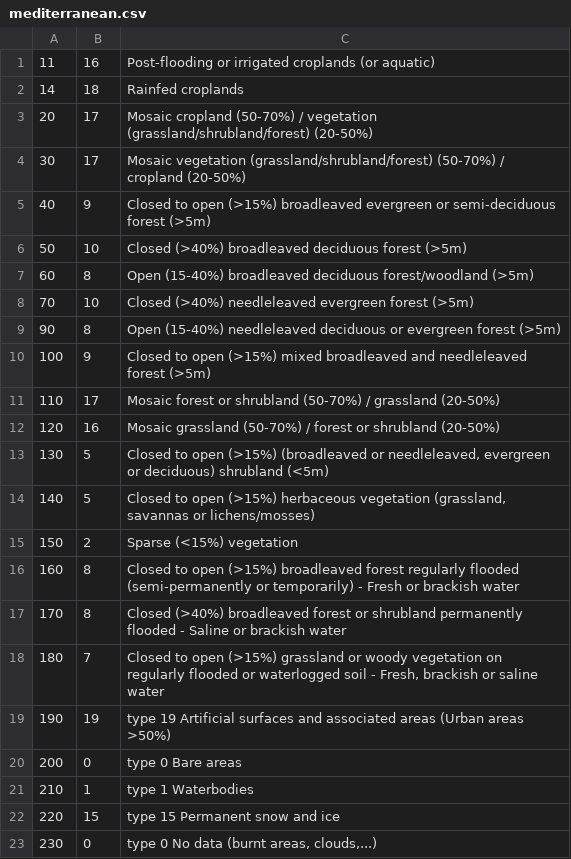
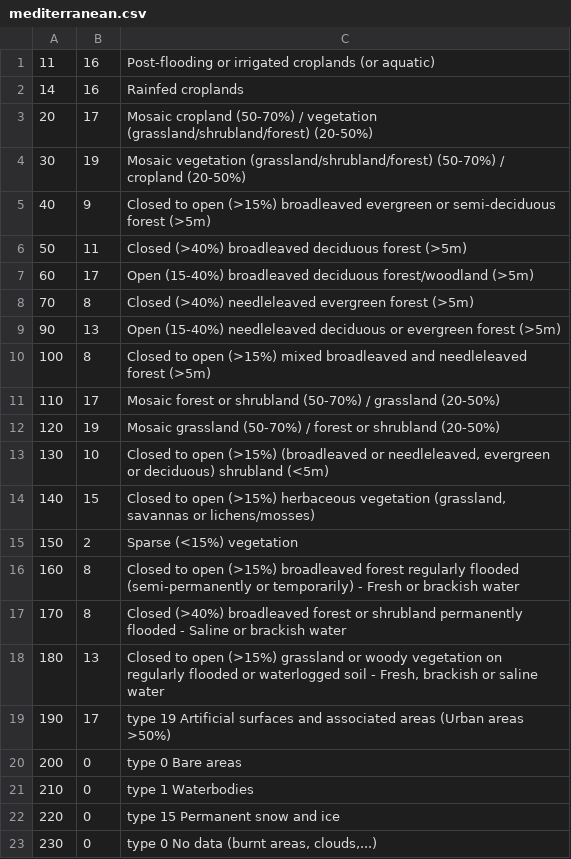
Before and after one commit to artyom-beilis/makeahmap, a CSV file: resources/groundmapping/mediterranean.csv, drawn as a sheet.

Commit message:
Fixed tiles mapping for mediteranean

```diff
--- a/resources/groundmapping/mediterranean.csv
+++ b/resources/groundmapping/mediterranean.csv
@@ -1,15 +1,15 @@
 11,  16 ,"Post-flooding or irrigated croplands (or aquatic)"
-14,  18 ,"Rainfed croplands"
+14,  16 ,"Rainfed croplands"
 20,  17 ,"Mosaic cropland (50-70%) / vegetation (grassland/shrubland/forest) (20-50%)"
-30,  17 ,"Mosaic vegetation (grassland/shrubland/forest) (50-70%) / cropland (20-50%) "
+30,  19 ,"Mosaic vegetation (grassland/shrubland/forest) (50-70%) / cropland (20-50%) "
 40,  9  ,"Closed to open (>15%) broadleaved evergreen or semi-deciduous forest (>5m)"
-50,  10 ,"Closed (>40%) broadleaved deciduous forest (>5m)"
-60,  8  ,"Open (15-40%) broadleaved deciduous forest/woodland (>5m)"
-70,  10 ,"Closed (>40%) needleleaved evergreen forest (>5m)"
-90,  8  ,"Open (15-40%) needleleaved deciduous or evergreen forest (>5m)"
-100, 9  ,"Closed to open (>15%) mixed broadleaved and needleleaved forest (>5m)"
+50,  11 ,"Closed (>40%) broadleaved deciduous forest (>5m)"
+60,  17 ,"Open (15-40%) broadleaved deciduous forest/woodland (>5m)"
+70,  8  ,"Closed (>40%) needleleaved evergreen forest (>5m)"
+90,  13  ,"Open (15-40%) needleleaved deciduous or evergreen forest (>5m)"
+100, 8  ,"Closed to open (>15%) mixed broadleaved and needleleaved forest (>5m)"
 110, 17 ,"Mosaic forest or shrubland (50-70%) / grassland (20-50%)"
-120, 16 ,"Mosaic grassland (50-70%) / forest or shrubland (20-50%) "
-130, 5  ,"Closed to open (>15%) (broadleaved or needleleaved, evergreen or deciduous) shrubland (<5m)"
-140, 5  ,"Closed to open (>15%) herbaceous vegetation (grassland, savannas or lichens/mosses)"
+120, 19 ,"Mosaic grassland (50-70%) / forest or shrubland (20-50%) "
+130, 10  ,"Closed to open (>15%) (broadleaved or needleleaved, evergreen or deciduous) shrubland (<5m)"
+140, 15  ,"Closed to open (>15%) herbaceous vegetation (grassland, savannas or lichens/mosses)"
 150, 2  ,"Sparse (<15%) vegetation"
@@ -17,7 +17,7 @@
 170, 8  ,"Closed (>40%) broadleaved forest or shrubland permanently flooded - Saline or brackish water"
-180, 7  ,"Closed to open (>15%) grassland or woody vegetation on regularly flooded or waterlogged soil - Fresh, brackish or saline water"
-190, 19 ," type 19 Artificial surfaces and associated areas (Urban areas >50%)"
+180, 13  ,"Closed to open (>15%) grassland or woody vegetation on regularly flooded or waterlogged soil - Fresh, brackish or saline water"
+190, 17 ," type 19 Artificial surfaces and associated areas (Urban areas >50%)"
 200, 0  ," type 0 Bare areas"
-210, 1  ," type 1 Waterbodies"
-220, 15 ," type 15 Permanent snow and ice"
+210, 0  ," type 1 Waterbodies"
+220, 0 ," type 15 Permanent snow and ice"
 230, 0  ," type 0 No data (burnt areas, clouds,...)"
```
